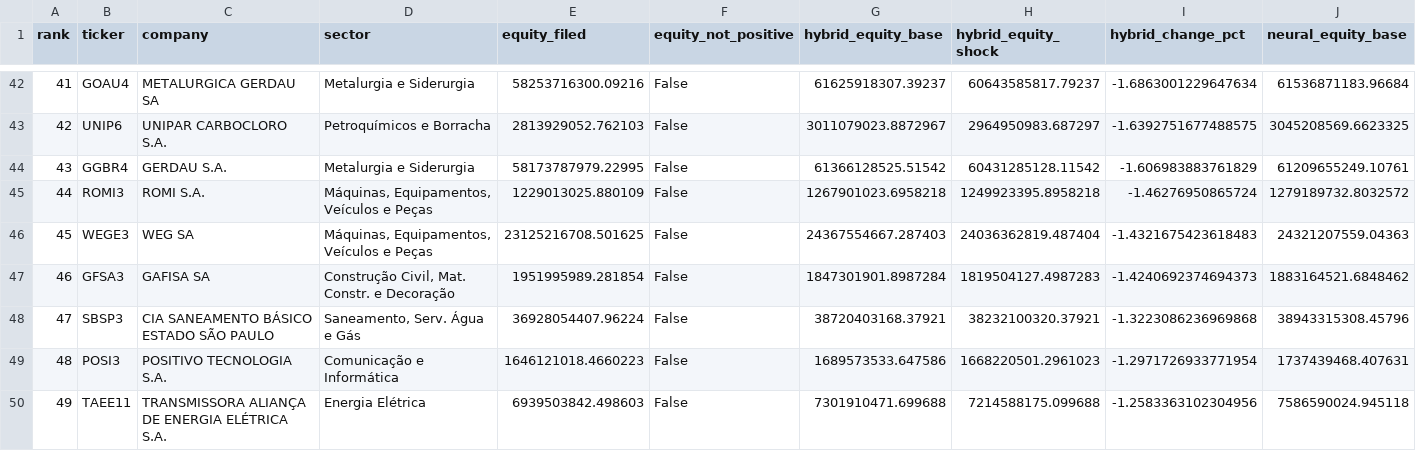
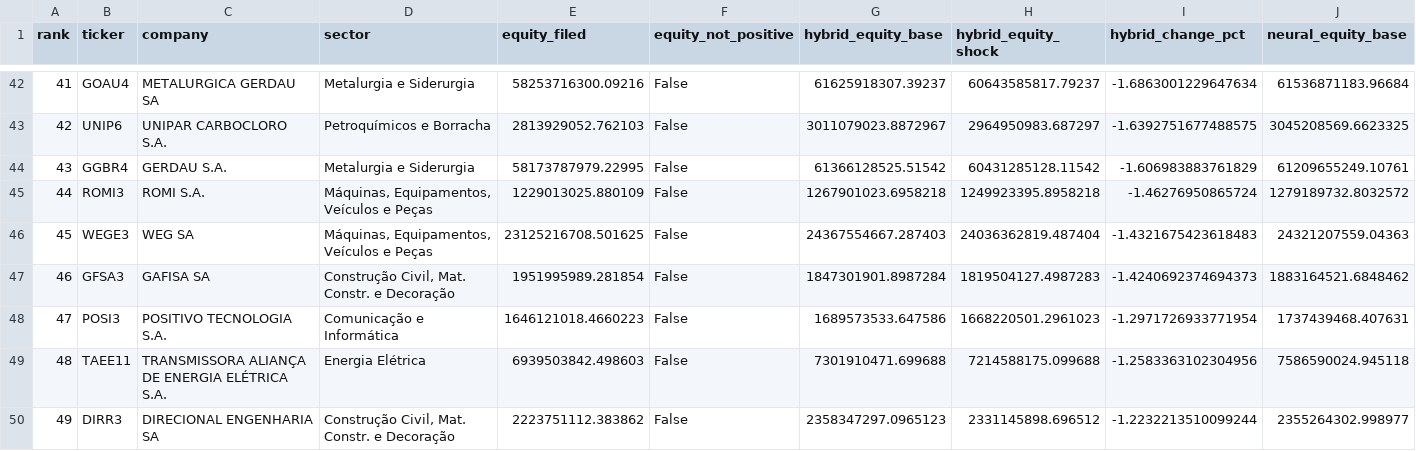
Before and after one commit to PedroDnT/Neuro-Symbolic-World-Model-for-Brazilian-Market, a CSV file: results/stress_selic+3_ipca+0_ptax+15.csv, drawn as a sheet; only a part is shown, gaps mark what is left out; the shorter side is filled out with more unchanged rows; removed rows and columns are numbered as before the commit, all else as after; rows hold the shown columns only; the diff covers the shown part only; the diff names each change by its address in the sheet, - before the commit and + after, or states it on an @@ line.

```diff
--- a/results/stress_selic+3_ipca+0_ptax+15.csv
+++ b/results/stress_selic+3_ipca+0_ptax+15.csv
-row 48: 47 | SBSP3 | CIA SANEAMENTO BÁSICO ESTADO SÃO PAULO | Saneamento, Serv. Água e Gás | 36928054407.96224 | False | 38720403168.37921 | 38232100320.37921 | -1.3223086236969868 | 38943315308.45796
@@ column A (rank) renumbered between rows 48 and 88 @@
```
Also changed, not shown: 2 added rows, 1 removed row and 3 edited cells elsewhere in this file, 8 other files.
